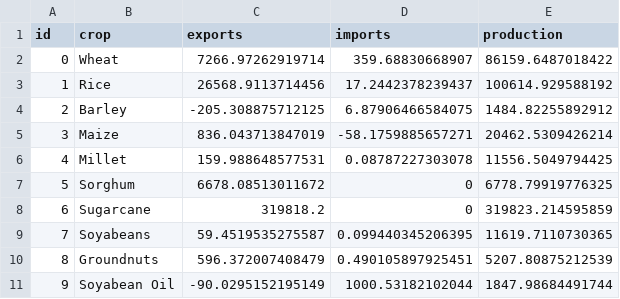
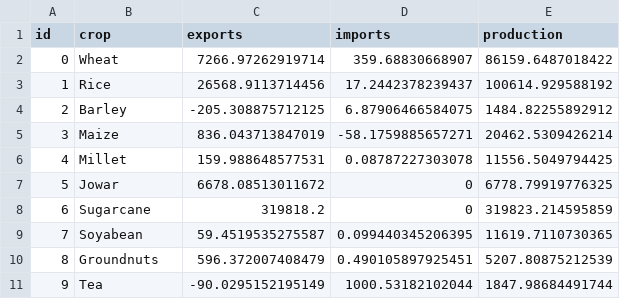
Before and after one commit to devanshalok/cultivo, a CSV file: datasets/predicted_dbs/pred_three.csv, drawn as a sheet.

```diff
--- a/datasets/predicted_dbs/pred_three.csv
+++ b/datasets/predicted_dbs/pred_three.csv
@@ -6,6 +6,6 @@ id,crop,exports,imports,production
 4,Millet,159.988648577531,0.08787227303078,11556.5049794425
-5,Sorghum,6678.08513011672,0,6778.79919776325
+5,Jowar,6678.08513011672,0,6778.79919776325
 6,Sugarcane,319818.2,0,319823.214595859
-7,Soyabeans,59.4519535275587,0.099440345206395,11619.7110730365
+7,Soyabean,59.4519535275587,0.099440345206395,11619.7110730365
 8,Groundnuts,596.372007408479,0.490105897925451,5207.80875212539
-9,Soyabean Oil,-90.0295152195149,1000.53182102044,1847.98684491744
+9,Tea,-90.0295152195149,1000.53182102044,1847.98684491744
```
Also changed, not shown: datasets/predicted_dbs/pred_one.csv, 8 other files.
